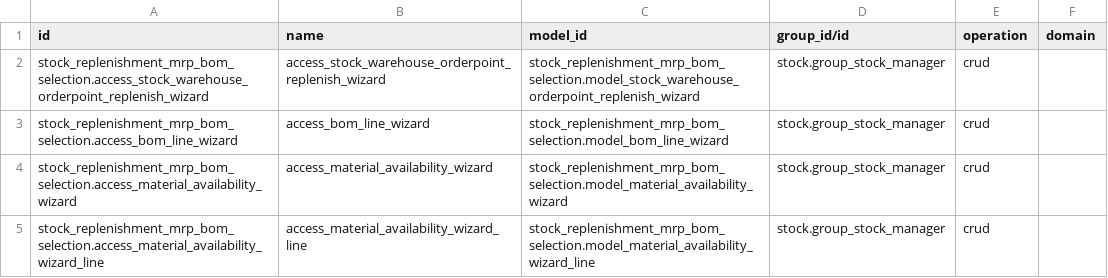
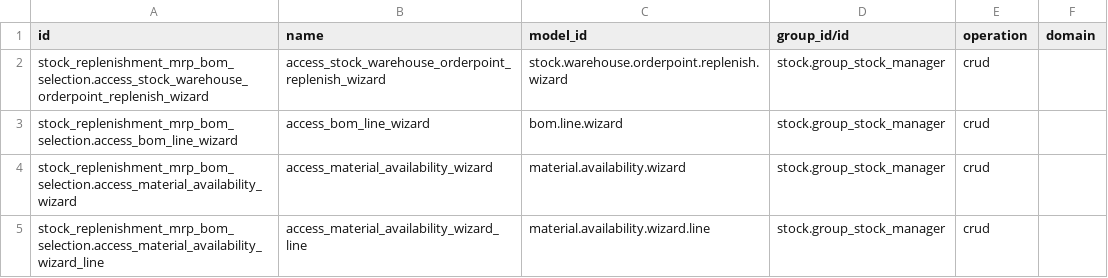
Before and after one commit to ursais/manufacture, a CSV file: stock_replenishment_mrp_bom_selection/security/ir.access.csv, drawn as a sheet.

Commit message:
Use technical model names in ir.access.csv.
Odoo 20 ir.access.model_id is sale.order, not model_sale_order.

```diff
--- a/stock_replenishment_mrp_bom_selection/security/ir.access.csv
+++ b/stock_replenishment_mrp_bom_selection/security/ir.access.csv
@@ -1,5 +1,5 @@
 id,name,model_id,group_id/id,operation,domain
-stock_replenishment_mrp_bom_selection.access_stock_warehouse_orderpoint_replenish_wizard,access_stock_warehouse_orderpoint_replenish_wizard,stock_replenishment_mrp_bom_selection.model_stock_warehouse_orderpoint_replenish_wizard,stock.group_stock_manager,crud,
-stock_replenishment_mrp_bom_selection.access_bom_line_wizard,access_bom_line_wizard,stock_replenishment_mrp_bom_selection.model_bom_line_wizard,stock.group_stock_manager,crud,
-stock_replenishment_mrp_bom_selection.access_material_availability_wizard,access_material_availability_wizard,stock_replenishment_mrp_bom_selection.model_material_availability_wizard,stock.group_stock_manager,crud,
-stock_replenishment_mrp_bom_selection.access_material_availability_wizard_line,access_material_availability_wizard_line,stock_replenishment_mrp_bom_selection.model_material_availability_wizard_line,stock.group_stock_manager,crud,
+stock_replenishment_mrp_bom_selection.access_stock_warehouse_orderpoint_replenish_wizard,access_stock_warehouse_orderpoint_replenish_wizard,stock.warehouse.orderpoint.replenish.wizard,stock.group_stock_manager,crud,
+stock_replenishment_mrp_bom_selection.access_bom_line_wizard,access_bom_line_wizard,bom.line.wizard,stock.group_stock_manager,crud,
+stock_replenishment_mrp_bom_selection.access_material_availability_wizard,access_material_availability_wizard,material.availability.wizard,stock.group_stock_manager,crud,
+stock_replenishment_mrp_bom_selection.access_material_availability_wizard_line,access_material_availability_wizard_line,material.availability.wizard.line,stock.group_stock_manager,crud,
```
Also changed, not shown: mrp_multi_level/security/ir.access.csv, mrp_production_generator_by_date_interval/security/ir.access.csv, 3 other files.
